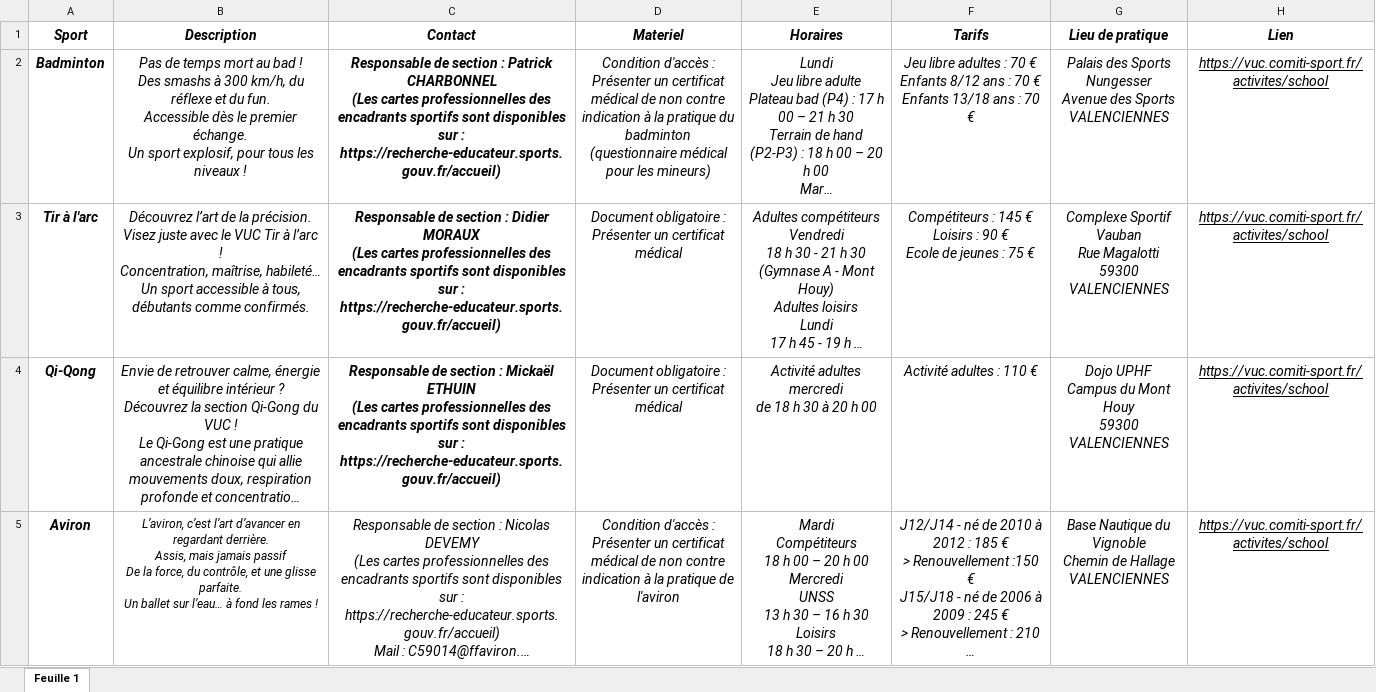
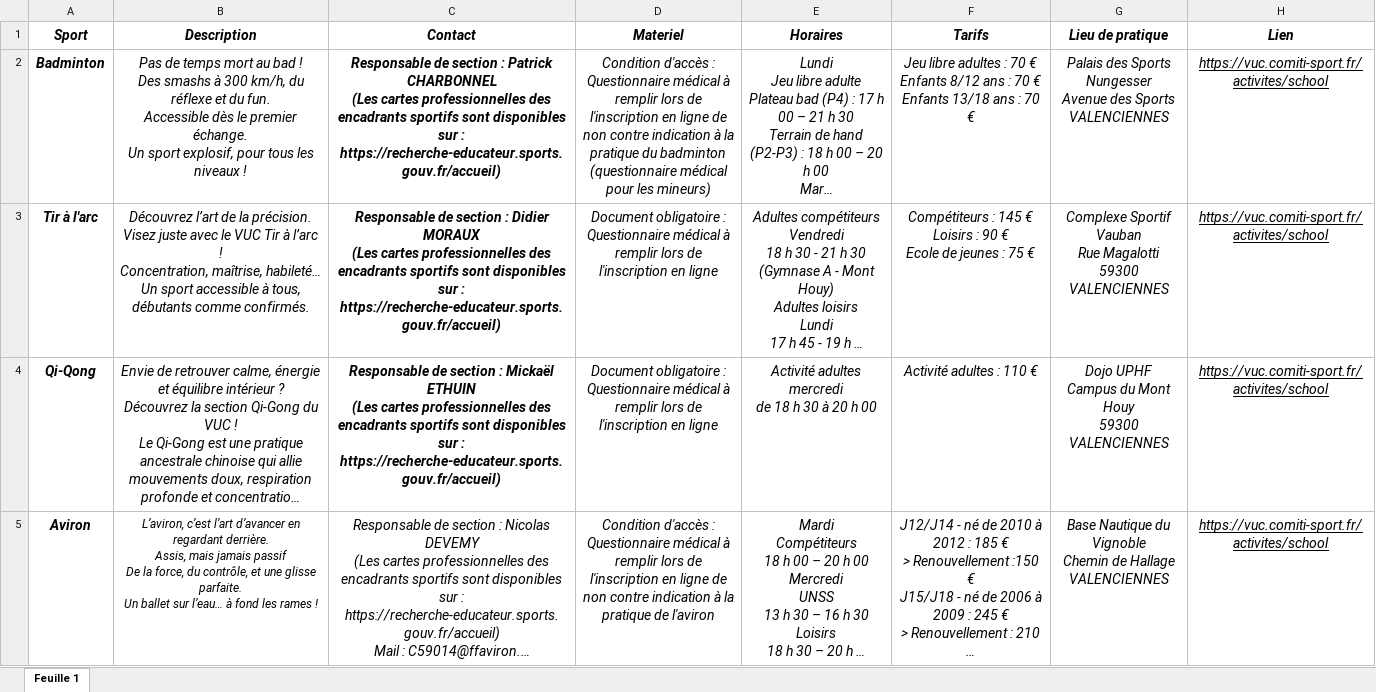
Before and after one commit to LSE2003/Projet-VUC, an Excel workbook: Excel/Activite.xlsx, sheet Feuille 1, drawn as a sheet; only a part is shown; long unchanged cells end in …; values as stored, in another font and other column widths than the file's, no borders; ↵ is a line break in a cell; the diff covers the shown part only; the diff names each change by its address in the sheet, - before the commit and + after, or states it on an @@ line.

```diff
--- a/Excel/Activite.xlsx (sheet Feuille 1)
+++ b/Excel/Activite.xlsx (sheet Feuille 1)
-D2 (Materiel): …d'accès : ↵ Présenter un certificat médical de non…
+D2 (Materiel): …d'accès : ↵ Questionnaire médical à remplir lors de l'inscription en ligne de non…
-D3:D4 (Materiel): …obligatoire : ↵ Présenter un certificat médical
+D3:D4 (Materiel): …obligatoire : ↵ Questionnaire médical à remplir lors de l'inscription en ligne
-D5 (Materiel): …d'accès : ↵ Présenter un certificat médical de non…
+D5 (Materiel): …d'accès : ↵ Questionnaire médical à remplir lors de l'inscription en ligne de non…
```
Also changed, not shown: 9 edited cells elsewhere in this sheet, 25 other files.
